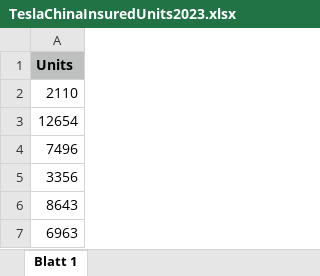
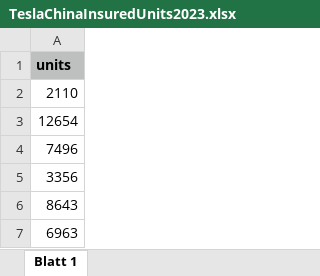
Before and after one commit to K1m10N1sh1ura/Teslanyse_local_server, an Excel workbook: TeslaChinaInsuredUnits2023.xlsx, sheet Blatt 1, drawn as a sheet; only a part is shown; values as stored, in another font and other column widths than the file's, no borders; the diff names each change by its address in the sheet, - before the commit and + after, or states it on an @@ line.

```diff
--- a/TeslaChinaInsuredUnits2023.xlsx (sheet Blatt 1)
+++ b/TeslaChinaInsuredUnits2023.xlsx (sheet Blatt 1)
-A1: Units
+A1: units
```
Also changed, not shown: TeslaChinaInsuredUnits2022.xlsx, TeslaChinaInsuredUnits2024.xlsx, 4 other files.
